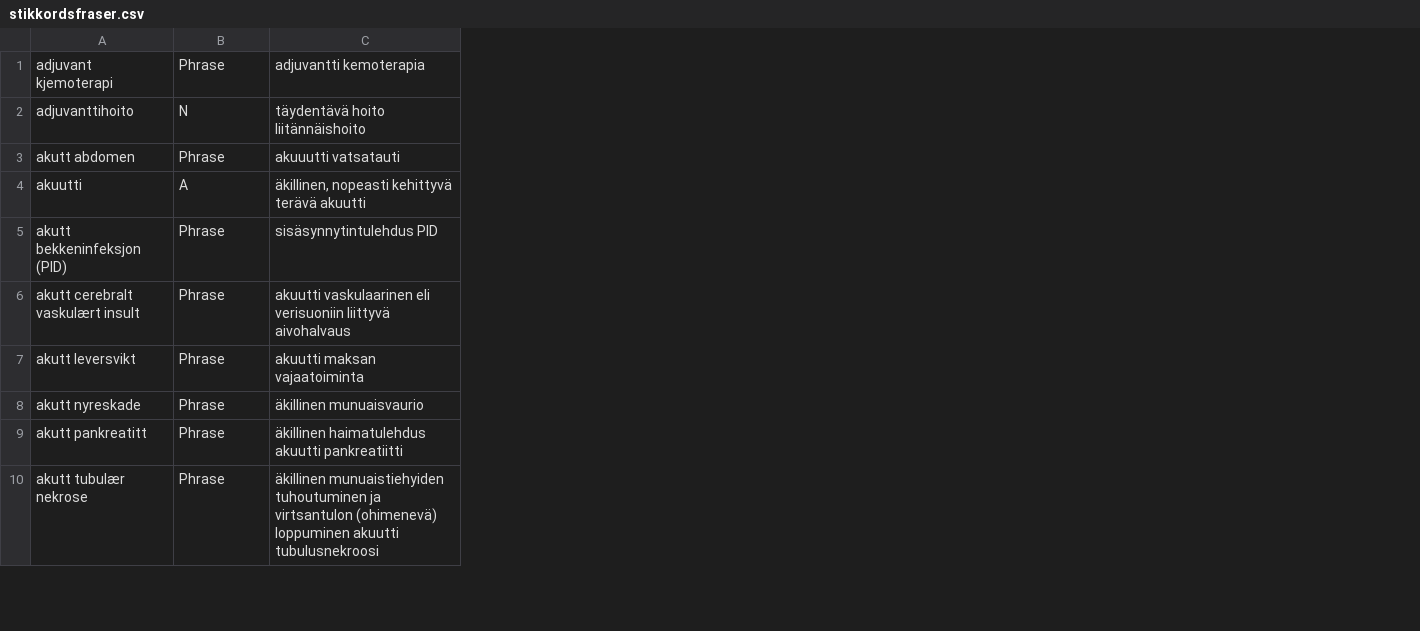
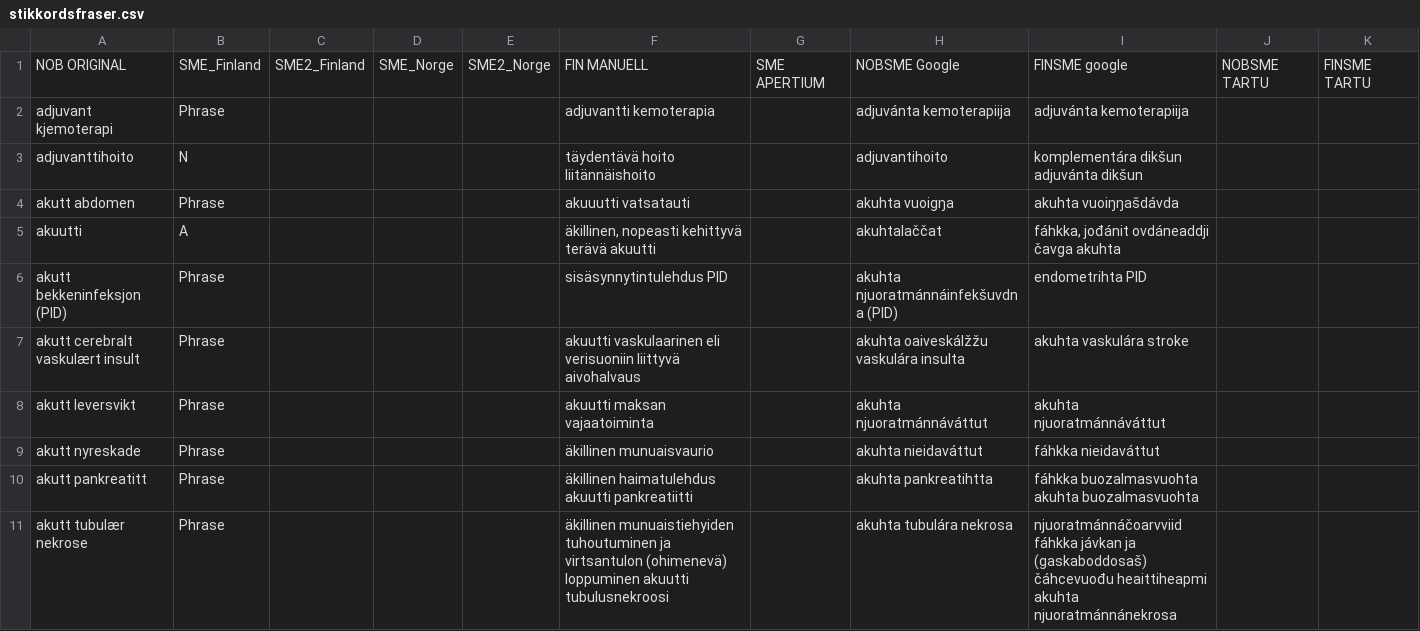
Before and after one commit to giellalt/term-sme-x-nursing, a CSV file: materiale/norsk/klinisk_sykepleie/stikkordsfraser.csv, drawn as a sheet; only a part is shown; addresses are those after the commit; the diff names each change by its address in the sheet, - before the commit and + after, or states it on an @@ line.

Commit message:
utvida til sme

```diff
--- a/materiale/norsk/klinisk_sykepleie/stikkordsfraser.csv
+++ b/materiale/norsk/klinisk_sykepleie/stikkordsfraser.csv
+column C, empty
+column D, empty
+column E, empty
+column G, empty
+column H, rows 2-11: adjuvánta kemoterapiija | adjuvantihoito | akuhta vuoigŋa | akuhtalaččat | akuhta njuoratmánnáinfekšuvdna (PID) | akuhta oaiveskálžžu vaskulára insulta | akuhta njuoratmánnáváttut | akuhta nieidaváttut | akuhta pankreatihtta | akuhta tubulára nekrosa
+column I, rows 2-11: adjuvánta kemoterapiija | komplementára dikšun adjuvánta dikšun | akuhta vuoiŋŋašdávda | fáhkka, jođánit ovdáneaddji čavga akuhta | endometrihta PID | akuhta vaskulára stroke | akuhta njuoratmánnáváttut | fáhkka nieidaváttut | fáhkka buozalmasvuohta akuhta buozalmasvuohta | njuoratmánnáčoarvviid fáhkka jávkan ja (gaskaboddosaš) čáhcevuođu heaittiheapmi akuhta njuoratmánnánekrosa
+column J, empty
+column K, empty
+row 1: NOB ORIGINAL | SME_Finland | SME2_Finland | SME_Norge | SME2_Norge | FIN MANUELL | SME APERTIUM | NOBSME Google | FINSME google | NOBSME TARTU | FINSME TARTU
```
